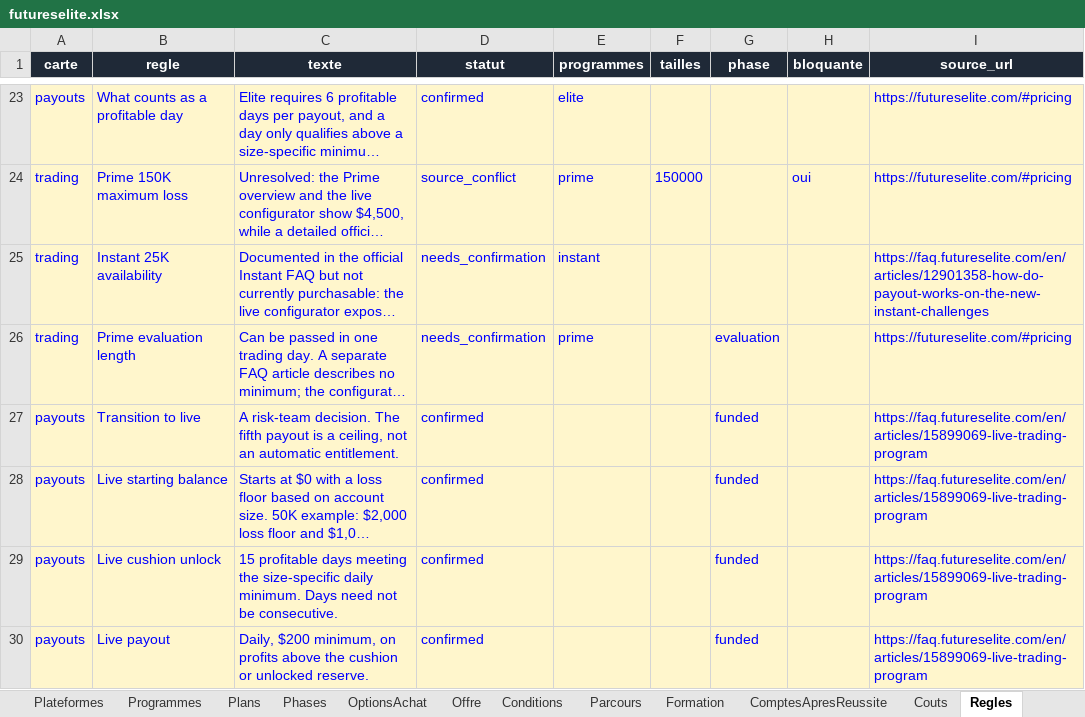
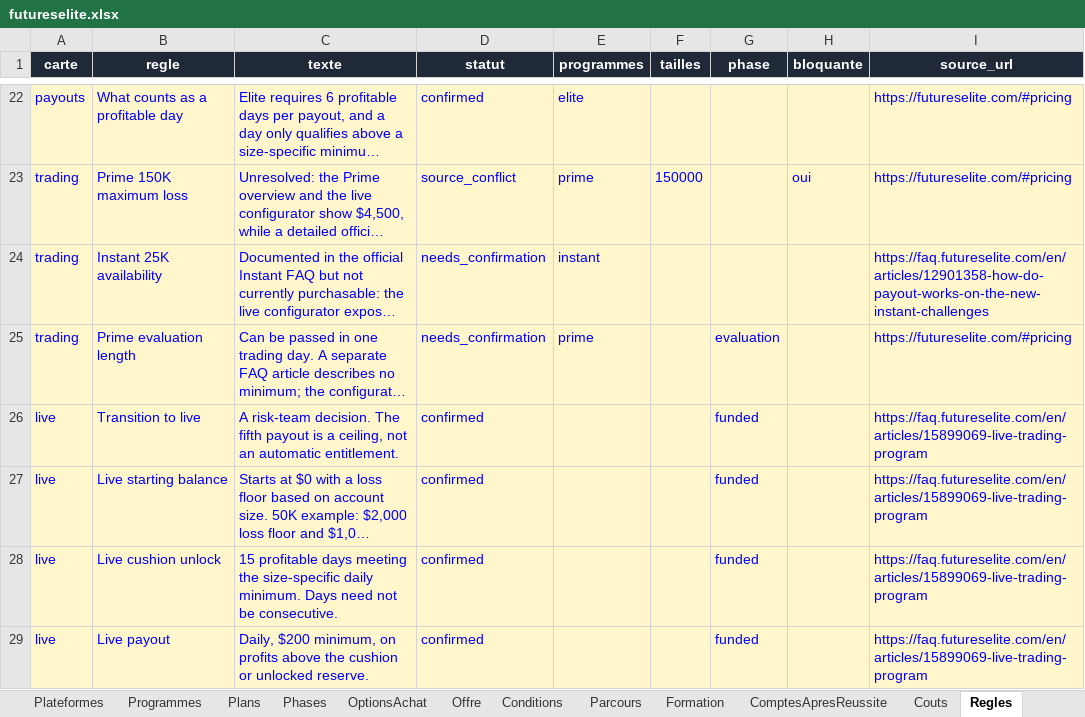
Before and after one commit to Sofiane5959/propfirmscanner-landing, an Excel workbook: data/firms/futureselite.xlsx, sheet Regles, drawn as a sheet; only a part is shown, gaps mark what is left out; long unchanged cells end in …; values as stored, in another font and other column widths than the file's, no borders; addresses are those after the commit; the diff covers the shown part only; the diff names each change by its address in the sheet, - before the commit and + after, or states it on an @@ line.

```diff
--- a/data/firms/futureselite.xlsx (sheet Regles)
+++ b/data/firms/futureselite.xlsx (sheet Regles)
-A26:A29 (carte): payouts
+A26:A29 (carte): live
```
Also changed, not shown: 1 removed row and 5 edited cells elsewhere in this sheet, MODELE-propfirm.xlsx, 11 other files.
